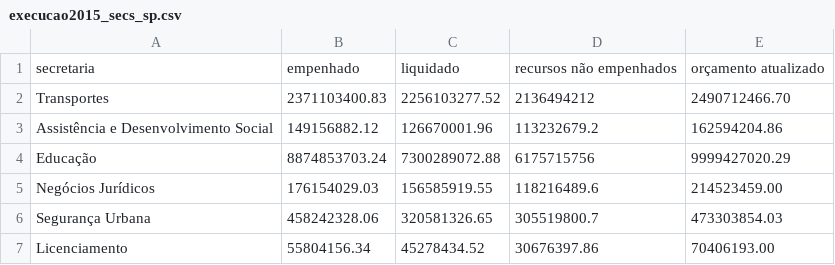
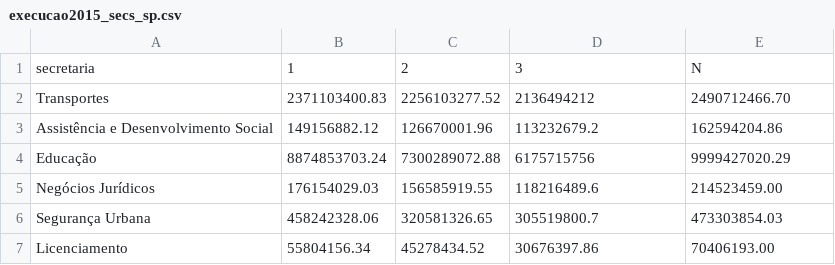
Before and after one commit to sergiospagnuolo/graficos, a CSV file: dados/execucao2015_secs_sp.csv, drawn as a sheet; only a part is shown.

Commit message:
Update execucao2015_secs_sp.csv

```diff
--- a/dados/execucao2015_secs_sp.csv
+++ b/dados/execucao2015_secs_sp.csv
@@ -1,2 +1,2 @@
-secretaria,empenhado,liquidado,recursos não empenhados,orçamento atualizado
+secretaria,1,2,3,N
 Transportes,2371103400.83,2256103277.52,2136494212,2490712466.70
```
